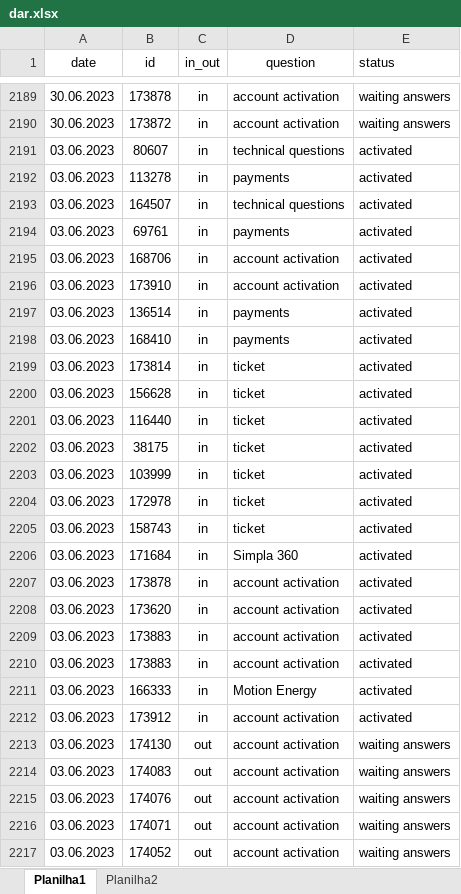
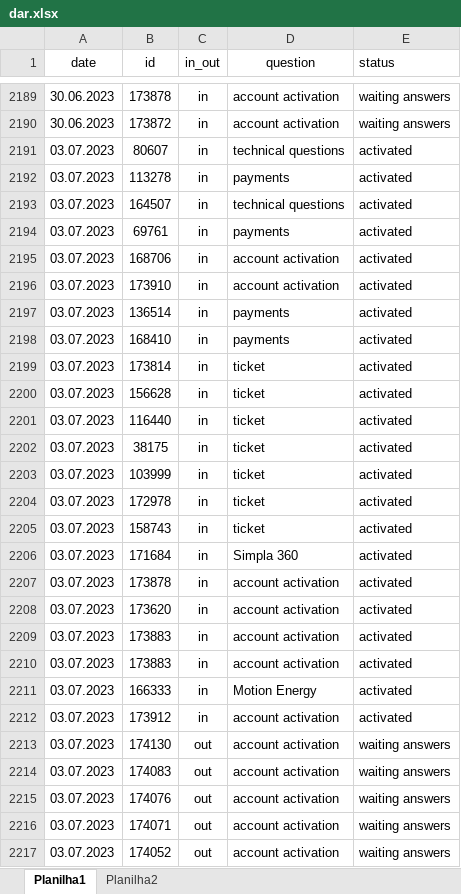
Before and after one commit to ustyuzhaninov01/affdashb, an Excel workbook: reports/dar.xlsx, sheet Planilha1, drawn as a sheet; only a part is shown, gaps mark what is left out; values as stored, in another font and other column widths than the file's, no borders; the diff covers the shown part only; the diff names each change by its address in the sheet, - before the commit and + after, or states it on an @@ line.

```diff
--- a/reports/dar.xlsx (sheet Planilha1)
+++ b/reports/dar.xlsx (sheet Planilha1)
-A2191:A2217 (date): 03.06.2023
+A2191:A2217 (date): 03.07.2023
```
Also changed, not shown: 11 edited cells elsewhere in this sheet, 1 other file.
